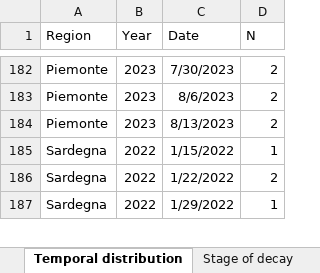
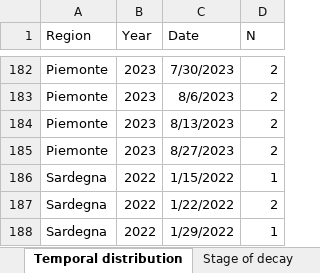
Before and after one commit to IZSAM-StatGIS/ReportPSA, an Excel workbook: Download/Focus_Positives_ZR.xlsx, sheet Temporal distribution, drawn as a sheet; only a part is shown, gaps mark what is left out; values as stored, in another font and other column widths than the file's, no borders; the diff names each change by its address in the sheet, - before the commit and + after, or states it on an @@ line.

```diff
--- a/Download/Focus_Positives_ZR.xlsx (sheet Temporal distribution)
+++ b/Download/Focus_Positives_ZR.xlsx (sheet Temporal distribution)
+row 185: Piemonte | 2023 | 8/27/2023 | 2
```
Also changed, not shown: sheet Stage of decay, sheet Age class and gender, Download/CasiControlli_ZP.xlsx, Download/Cinghiali_ZR.xlsx, 39 other files.
